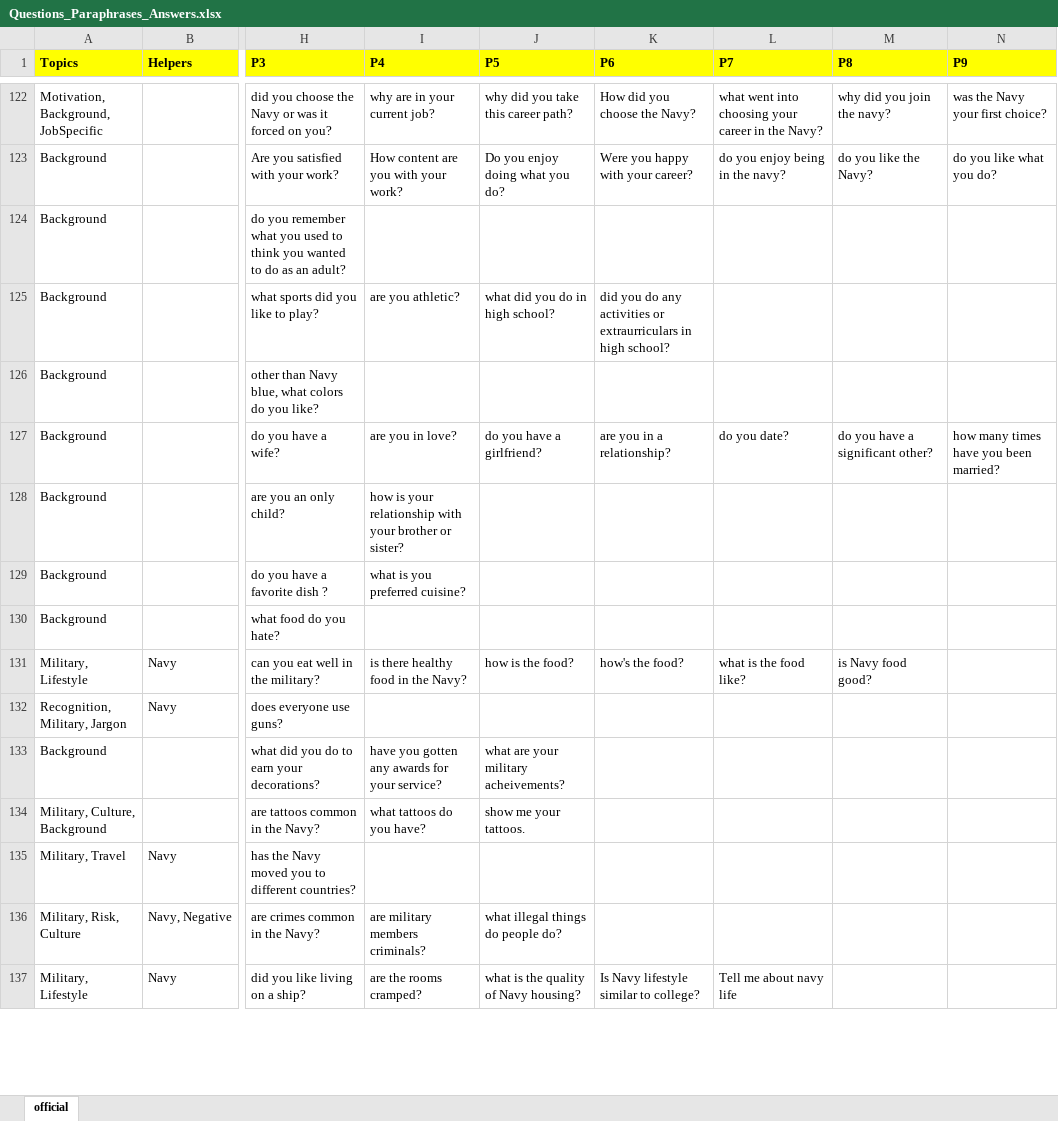
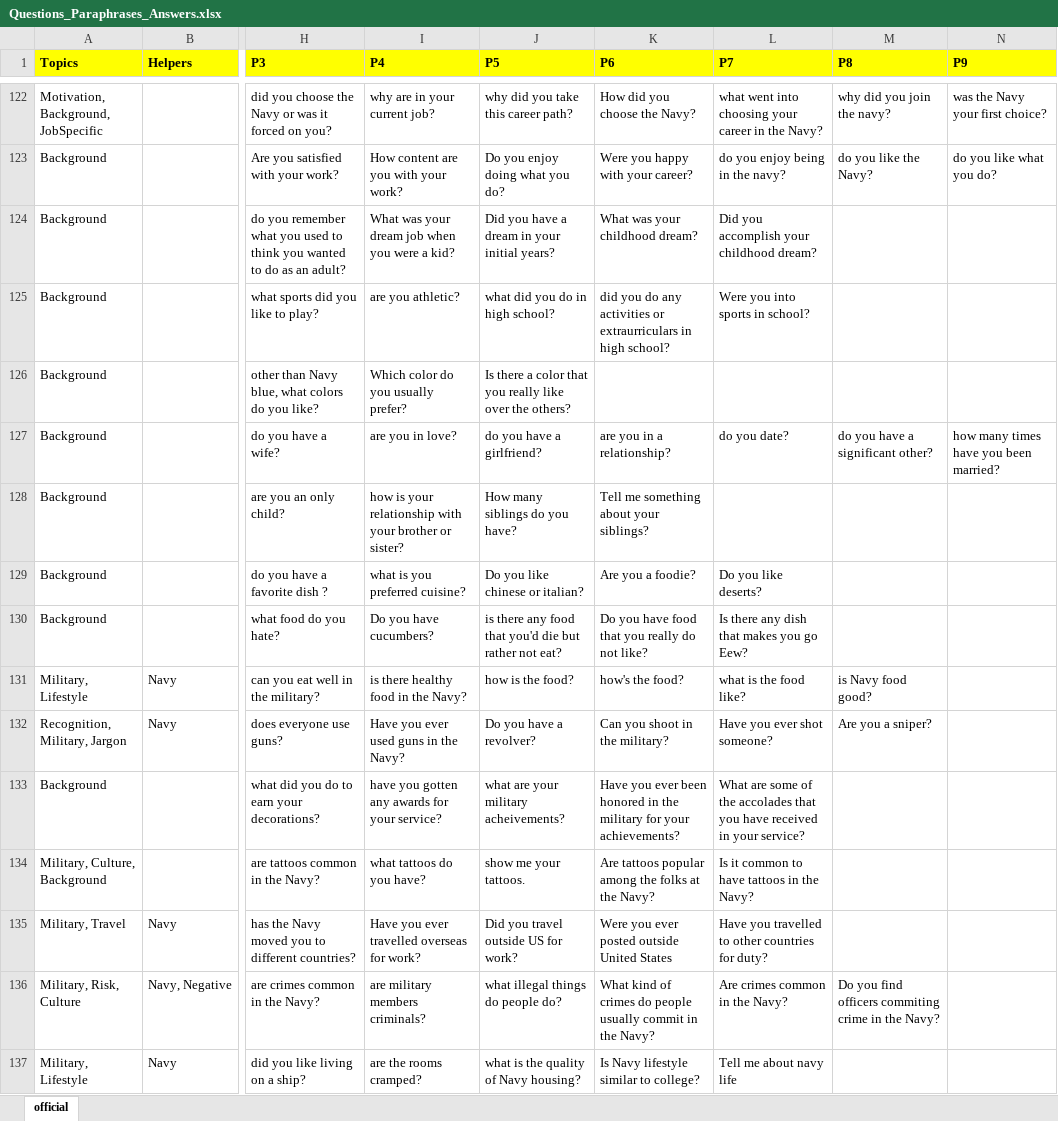
Before and after one commit to ICTLearningSciences/org-pal3-mentorpal, an Excel workbook: mentors/dan/data/Questions_Paraphrases_Answers.xlsx, sheet official, drawn as a sheet; only a part is shown, gaps mark what is left out; values as stored, in another font and other column widths than the file's, no borders; charts and pictures not drawn; the diff covers the shown part only; the diff names each change by its address in the sheet, - before the commit and + after, or states it on an @@ line.

```diff
--- a/mentors/dan/data/Questions_Paraphrases_Answers.xlsx (sheet official)
+++ b/mentors/dan/data/Questions_Paraphrases_Answers.xlsx (sheet official)
-I124 (P4): (empty)
+I124 (P4): What was your dream job when you were a kid?
-J124 (P5): (empty)
+J124 (P5): Did you have a dream in your initial years?
-K124 (P6): (empty)
+K124 (P6): What was your childhood dream?
-L124 (P7): (empty)
+L124 (P7): Did you accomplish your childhood dream?
-L125 (P7): (empty)
+L125 (P7): Were you into sports in school?
-I126 (P4): (empty)
+I126 (P4): Which color do you usually prefer?
-J126 (P5): (empty)
+J126 (P5): Is there a color that you really like over the others?
-J128 (P5): (empty)
+J128 (P5): How many siblings do you have?
-K128 (P6): (empty)
+K128 (P6): Tell me something about your siblings?
-J129 (P5): (empty)
+J129 (P5): Do you like chinese or italian?
-K129 (P6): (empty)
+K129 (P6): Are you a foodie?
-L129 (P7): (empty)
+L129 (P7): Do you like deserts?
-I130 (P4): (empty)
+I130 (P4): Do you have cucumbers?
-J130 (P5): (empty)
+J130 (P5): is there any food that you'd die but rather not eat?
-K130 (P6): (empty)
+K130 (P6): Do you have food that you really do not like?
-L130 (P7): (empty)
+L130 (P7): Is there any dish that makes you go Eew?
-I132 (P4): (empty)
+I132 (P4): Have you ever used guns in the Navy?
-J132 (P5): (empty)
+J132 (P5): Do you have a revolver?
-K132 (P6): (empty)
+K132 (P6): Can you shoot in the military?
-L132 (P7): (empty)
+L132 (P7): Have you ever shot someone?
-M132 (P8): (empty)
+M132 (P8): Are you a sniper?
-K133 (P6): (empty)
+K133 (P6): Have you ever been honored in the military for your achievements?
-L133 (P7): (empty)
+L133 (P7): What are some of the accolades that you have received in your service?
-K134 (P6): (empty)
+K134 (P6): Are tattoos popular among the folks at the Navy?
-L134 (P7): (empty)
+L134 (P7): Is it common to have tattoos in the Navy?
-I135 (P4): (empty)
+I135 (P4): Have you ever travelled overseas for work?
-J135 (P5): (empty)
+J135 (P5): Did you travel outside US for work?
-K135 (P6): (empty)
+K135 (P6): Were you ever posted outside United States
-L135 (P7): (empty)
+L135 (P7): Have you travelled to other countries for duty?
-K136 (P6): (empty)
+K136 (P6): What kind of crimes do people usually commit in the Navy?
-L136 (P7): (empty)
+L136 (P7): Are crimes common in the Navy?
-M136 (P8): (empty)
+M136 (P8): Do you find officers commiting crime in the Navy?
```
Also changed, not shown: 163 edited cells elsewhere in this sheet, charts or pictures, mentors/dan/data/NPCEditor_data.xlsx, mentors/dan/data/Prompts_Utterances.xlsx, 45 other files.
